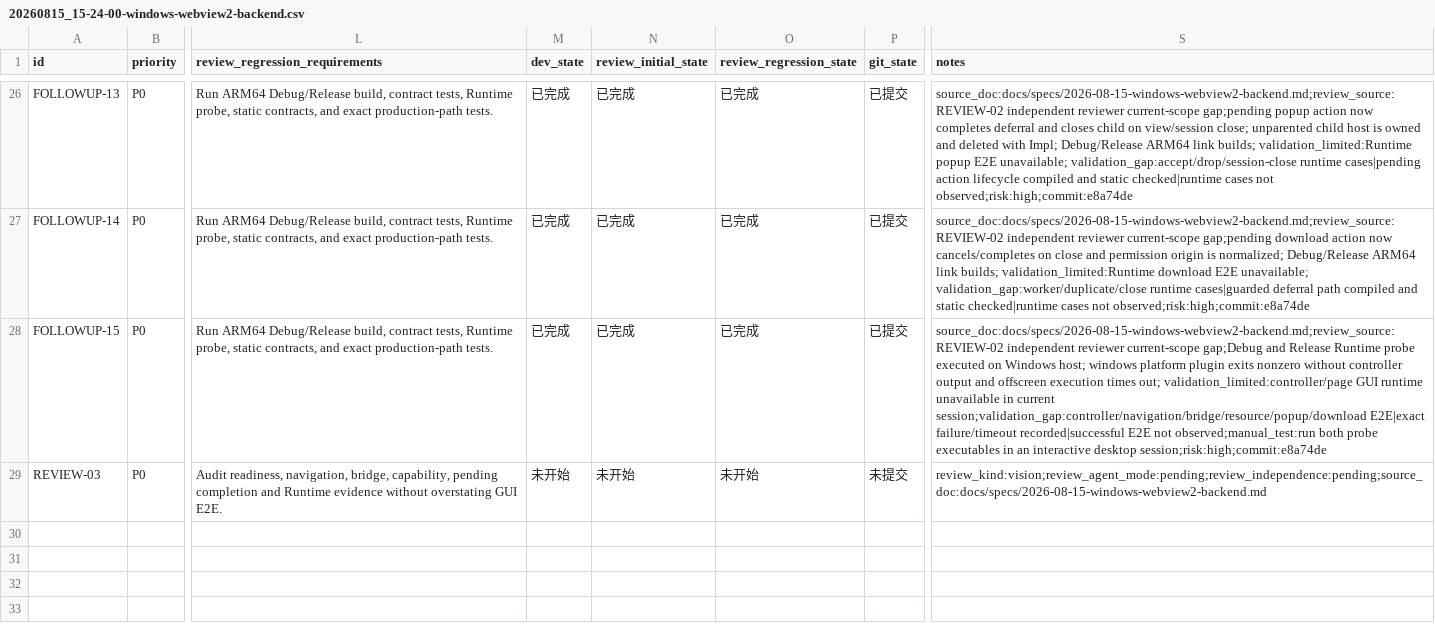
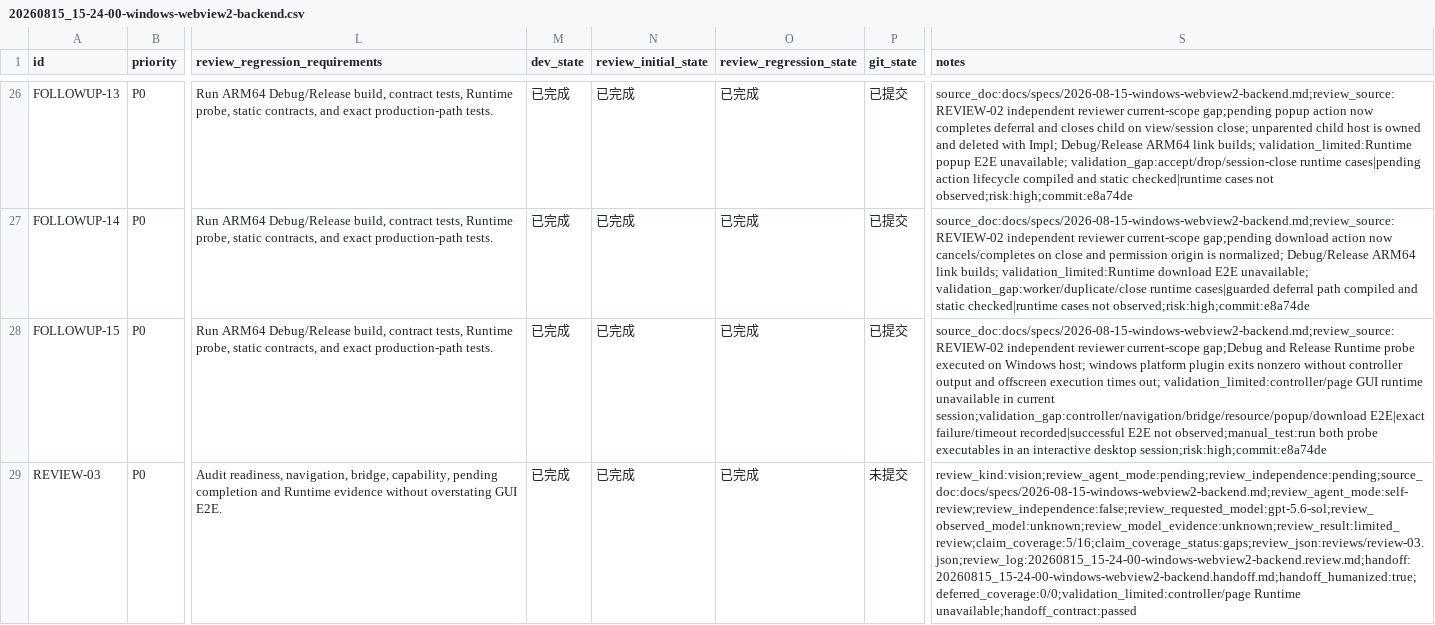
Before and after one commit to awsl12581/qt5-webview2, a CSV file: issues/20260815_15-24-00-windows-webview2-backend/20260815_15-24-00-windows-webview2-backend.csv, drawn as a sheet; only a part is shown, gaps mark what is left out; the diff names each change by its address in the sheet, - before the commit and + after, or states it on an @@ line.

Commit message:
📝 docs(windows): close final WebView2 mission review
Why: record the final independent-capability fallback and preserve the exact Runtime validation boundary.\nWhy this works: REVIEW-03, deferred-ledger validation, and handoff contract are all linked from the CSV state source.\nRemaining: controller/page GUI E2E requires a functioning Windows WebView2 desktop session and is explicitly not claimed here.

```diff
--- a/issues/20260815_15-24-00-windows-webview2-backend/20260815_15-24-00-windows-webview2-backend.csv
+++ b/issues/20260815_15-24-00-windows-webview2-backend/20260815_15-24-00-windows-webview2-backend.csv
-M29 (dev_state): 未开始
+M29 (dev_state): 已完成
-N29 (review_initial_state): 未开始
+N29 (review_initial_state): 已完成
-O29 (review_regression_state): 未开始
+O29 (review_regression_state): 已完成
-S29 (notes): review_kind:vision;review_agent_mode:pending;review_independence:pending;source_doc:docs/specs/2026-08-15-windows-webview2-backend.md
+S29 (notes): review_kind:vision;review_agent_mode:pending;review_independence:pending;source_doc:docs/specs/2026-08-15-windows-webview2-backend.md;review_agent_mode:self-review;review_independence:false;review_requested_model:gpt-5.6-sol;review_observed_model:unknown;review_model_evidence:unknown;review_result:limited_review;claim_coverage:5/16;claim_coverage_status:gaps;review_json:reviews/review-03.json;review_log:20260815_15-24-00-windows-webview2-backend.review.md;handoff:20260815_15-24-00-windows-webview2-backend.handoff.md;handoff_humanized:true;deferred_coverage:0/0;validation_limited:controller/page Runtime unavailable;handoff_contract:passed
```
Also changed, not shown: 3 other files.
